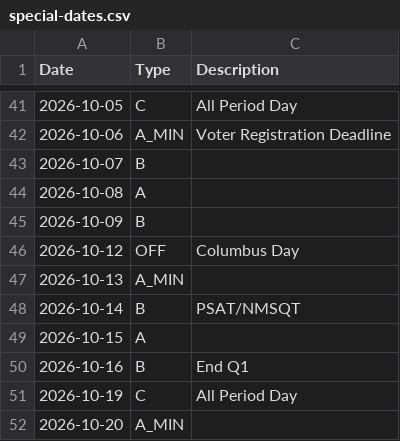
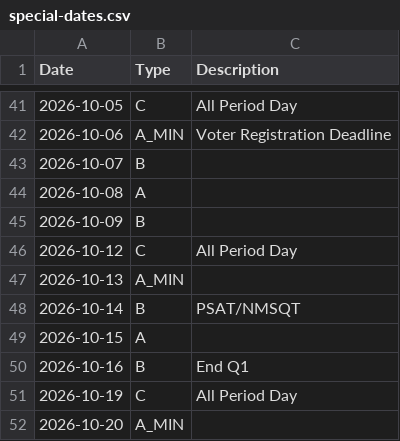
Before and after one commit to danyllemiller/chswebdesignndevelopment, a CSV file: special-dates.csv, drawn as a sheet; only a part is shown, gaps mark what is left out.

Commit message:
Fix 10/12/2026 -- school is in session (Columbus Day), not a day off
Marked OFF by mistake. Every Monday this semester has run as a "C" (All
Period Day), and 10/12 is a Monday -- matches that same weekly pattern.

```diff
--- a/special-dates.csv
+++ b/special-dates.csv
@@ -45,3 +45,3 @@ Date,Type,Description
 2026-10-09,B,
-2026-10-12,OFF,Columbus Day
+2026-10-12,C,All Period Day
 2026-10-13,A_MIN,
```
